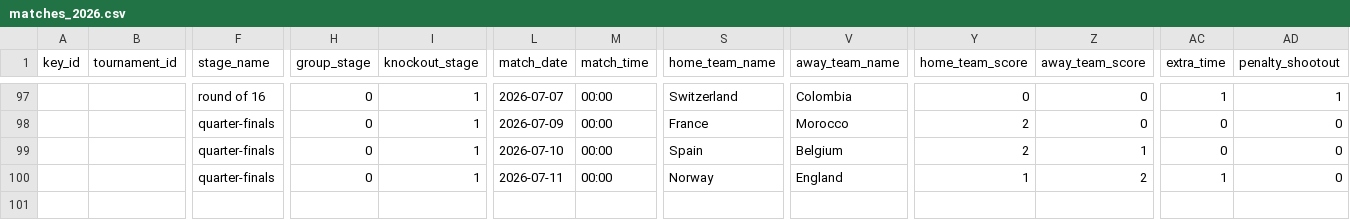
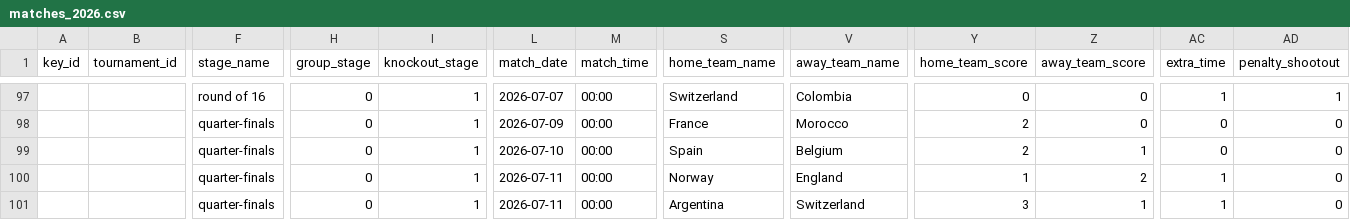
Before and after one commit to casperchew/fwc26, a CSV file: data/matches_2026.csv, drawn as a sheet; only a part is shown, gaps mark what is left out; rows hold the shown columns only; the diff names each change by its address in the sheet, - before the commit and + after, or states it on an @@ line.

Commit message:
Add qf match (4/4)

```diff
--- a/data/matches_2026.csv
+++ b/data/matches_2026.csv
+row 101:  |  | quarter-finals | 0 | 1 | 2026-07-11 | 00:00 | Argentina | Switzerland | 3 | 1 | 1 | 0
```
